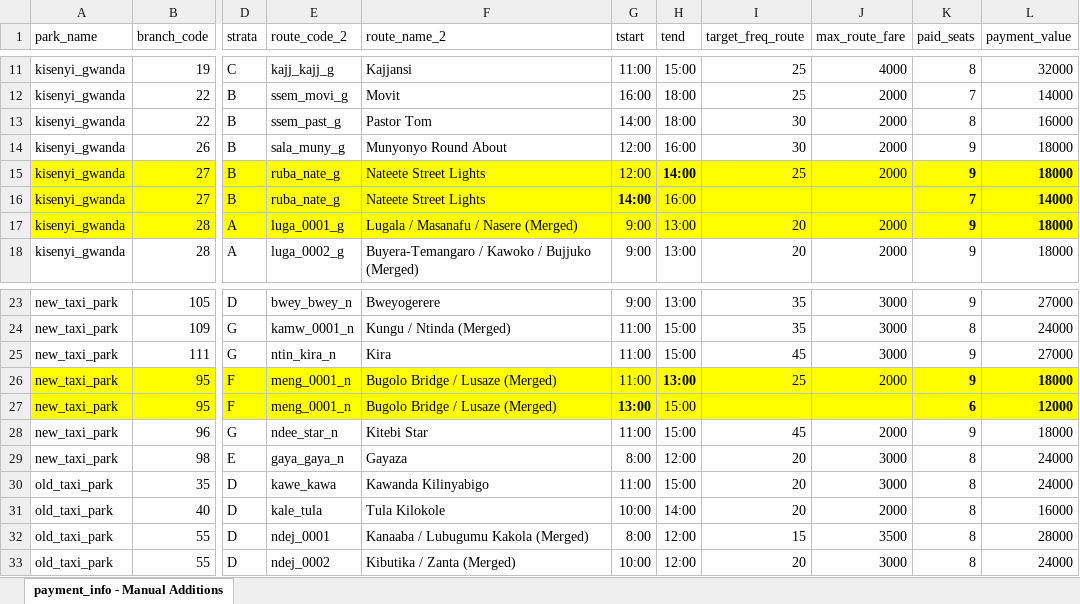
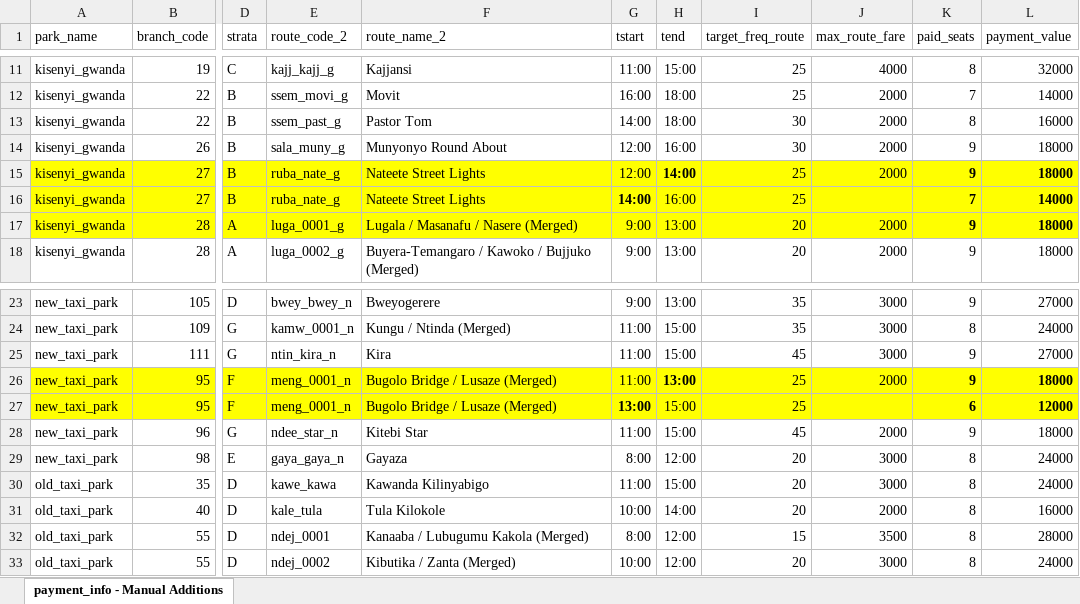
Before and after one commit to vibe-lab-gsd/kampala-rct, an Excel workbook: data/phase2/payment_info - Manual Additions.xlsx, sheet payment_info - Manual Additions, drawn as a sheet; only a part is shown, gaps mark what is left out; values as stored, in another font and other column widths than the file's, no borders; the diff names each change by its address in the sheet, - before the commit and + after, or states it on an @@ line.

Commit message:
update manual additions

```diff
--- a/data/phase2/payment_info - Manual Additions.xlsx (sheet payment_info - Manual Additions)
+++ b/data/phase2/payment_info - Manual Additions.xlsx (sheet payment_info - Manual Additions)
-I16 (target_freq_route): (empty)
+I16 (target_freq_route): 25
-I27 (target_freq_route): (empty)
+I27 (target_freq_route): 25
```
